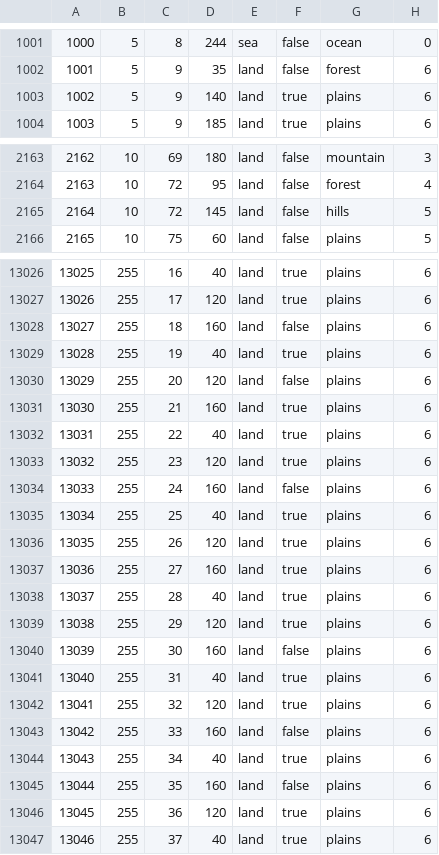
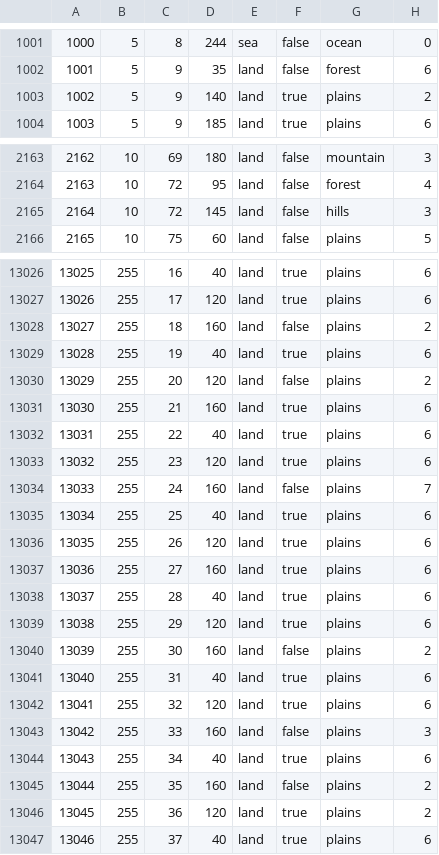
Before and after one commit to stjern90/hoi4_mod, a CSV file: bicemodded/map/definition.csv, drawn as a sheet; only a part is shown, gaps mark what is left out; the diff covers the shown part only.

```diff
--- a/bicemodded/map/definition.csv
+++ b/bicemodded/map/definition.csv
@@ -1002,3 +1002,3 @@
 1001;5;9;35;land;false;forest;6
-1002;5;9;140;land;true;plains;6
+1002;5;9;140;land;true;plains;2
 1003;5;9;185;land;true;plains;6
@@ -2164,3 +2164,3 @@
 2163;10;72;95;land;false;forest;4
-2164;10;72;145;land;false;hills;5
+2164;10;72;145;land;false;hills;3
 2165;10;75;60;land;false;plains;5
@@ -13027,5 +13027,5 @@
 13026;255;17;120;land;true;plains;6
-13027;255;18;160;land;false;plains;6
+13027;255;18;160;land;false;plains;2
 13028;255;19;40;land;true;plains;6
-13029;255;20;120;land;false;plains;6
+13029;255;20;120;land;false;plains;2
 13030;255;21;160;land;true;plains;6
@@ -13033,3 +13033,3 @@
 13032;255;23;120;land;true;plains;6
-13033;255;24;160;land;false;plains;6
+13033;255;24;160;land;false;plains;7
 13034;255;25;40;land;true;plains;6
@@ -13039,9 +13039,9 @@
 13038;255;29;120;land;true;plains;6
-13039;255;30;160;land;false;plains;6
+13039;255;30;160;land;false;plains;2
 13040;255;31;40;land;true;plains;6
 13041;255;32;120;land;true;plains;6
-13042;255;33;160;land;false;plains;6
+13042;255;33;160;land;false;plains;3
 13043;255;34;40;land;true;plains;6
-13044;255;35;160;land;false;plains;6
-13045;255;36;120;land;true;plains;6
+13044;255;35;160;land;false;plains;2
+13045;255;36;120;land;true;plains;2
 13046;255;37;40;land;true;plains;6
```
Also changed, not shown: 2 edited cells elsewhere in this file, 34 other files.
